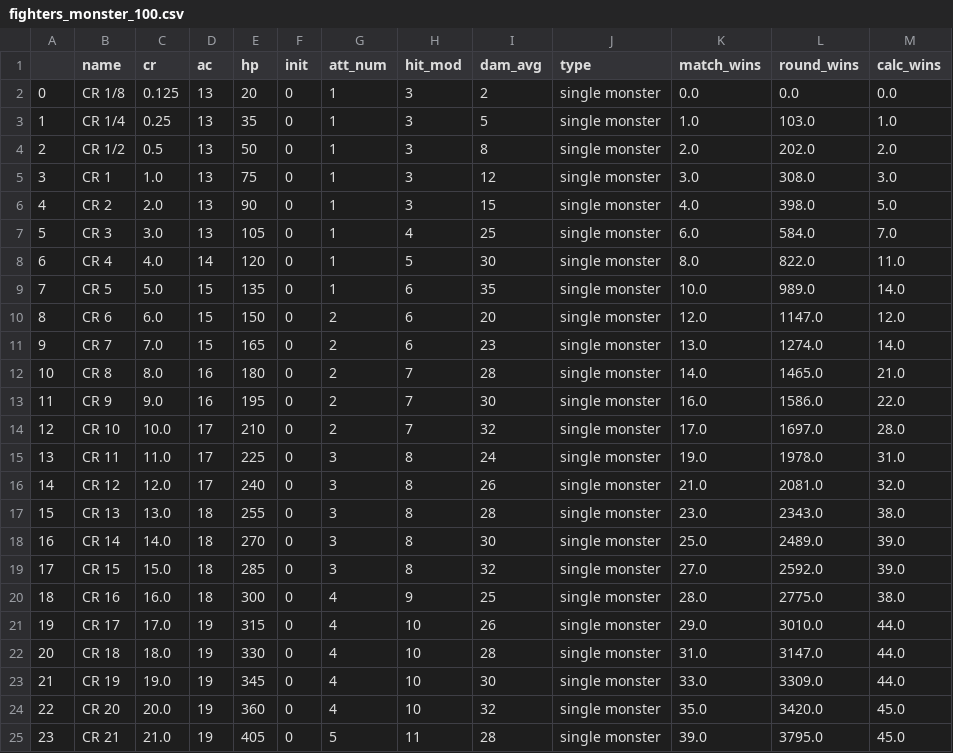
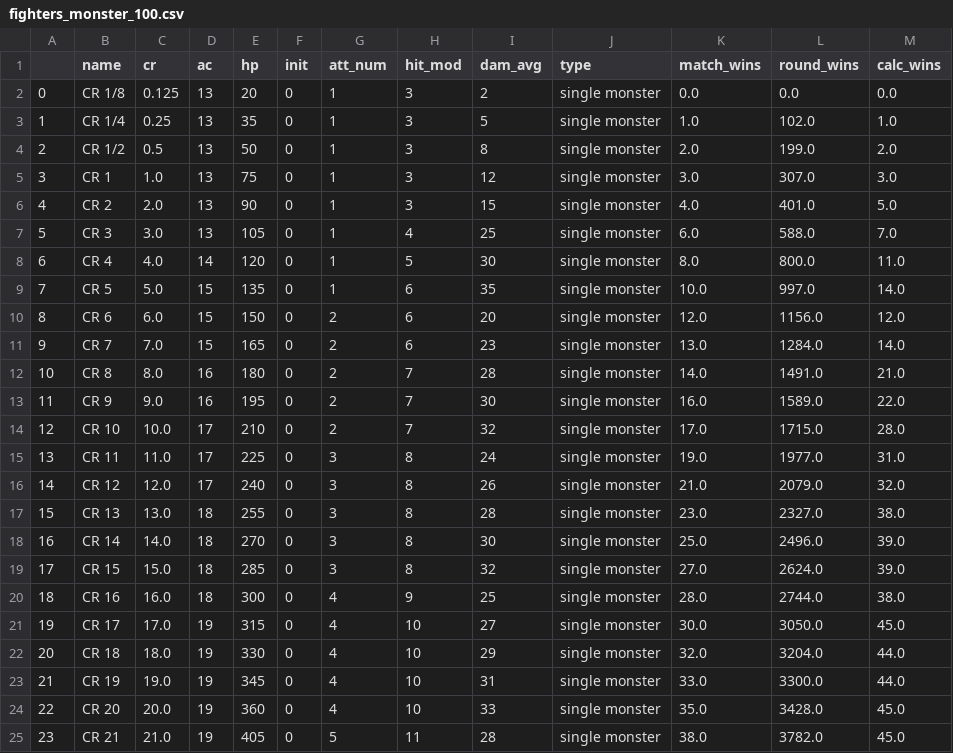
Before and after one commit to cyberscribe/d20datascience, a CSV file: data/gen/fighters_monster_100.csv, drawn as a sheet; only a part is shown; the diff covers the shown part only.

```diff
--- a/data/gen/fighters_monster_100.csv
+++ b/data/gen/fighters_monster_100.csv
@@ -2,24 +2,24 @@
 0,CR 1/8,0.125,13,20,0,1,3,2,single monster,0.0,0.0,0.0
-1,CR 1/4,0.25,13,35,0,1,3,5,single monster,1.0,103.0,1.0
-2,CR 1/2,0.5,13,50,0,1,3,8,single monster,2.0,202.0,2.0
-3,CR 1,1.0,13,75,0,1,3,12,single monster,3.0,308.0,3.0
-4,CR 2,2.0,13,90,0,1,3,15,single monster,4.0,398.0,5.0
-5,CR 3,3.0,13,105,0,1,4,25,single monster,6.0,584.0,7.0
-6,CR 4,4.0,14,120,0,1,5,30,single monster,8.0,822.0,11.0
-7,CR 5,5.0,15,135,0,1,6,35,single monster,10.0,989.0,14.0
-8,CR 6,6.0,15,150,0,2,6,20,single monster,12.0,1147.0,12.0
-9,CR 7,7.0,15,165,0,2,6,23,single monster,13.0,1274.0,14.0
-10,CR 8,8.0,16,180,0,2,7,28,single monster,14.0,1465.0,21.0
-11,CR 9,9.0,16,195,0,2,7,30,single monster,16.0,1586.0,22.0
-12,CR 10,10.0,17,210,0,2,7,32,single monster,17.0,1697.0,28.0
-13,CR 11,11.0,17,225,0,3,8,24,single monster,19.0,1978.0,31.0
-14,CR 12,12.0,17,240,0,3,8,26,single monster,21.0,2081.0,32.0
-15,CR 13,13.0,18,255,0,3,8,28,single monster,23.0,2343.0,38.0
-16,CR 14,14.0,18,270,0,3,8,30,single monster,25.0,2489.0,39.0
-17,CR 15,15.0,18,285,0,3,8,32,single monster,27.0,2592.0,39.0
-18,CR 16,16.0,18,300,0,4,9,25,single monster,28.0,2775.0,38.0
-19,CR 17,17.0,19,315,0,4,10,26,single monster,29.0,3010.0,44.0
-20,CR 18,18.0,19,330,0,4,10,28,single monster,31.0,3147.0,44.0
-21,CR 19,19.0,19,345,0,4,10,30,single monster,33.0,3309.0,44.0
-22,CR 20,20.0,19,360,0,4,10,32,single monster,35.0,3420.0,45.0
-23,CR 21,21.0,19,405,0,5,11,28,single monster,39.0,3795.0,45.0
+1,CR 1/4,0.25,13,35,0,1,3,5,single monster,1.0,102.0,1.0
+2,CR 1/2,0.5,13,50,0,1,3,8,single monster,2.0,199.0,2.0
+3,CR 1,1.0,13,75,0,1,3,12,single monster,3.0,307.0,3.0
+4,CR 2,2.0,13,90,0,1,3,15,single monster,4.0,401.0,5.0
+5,CR 3,3.0,13,105,0,1,4,25,single monster,6.0,588.0,7.0
+6,CR 4,4.0,14,120,0,1,5,30,single monster,8.0,800.0,11.0
+7,CR 5,5.0,15,135,0,1,6,35,single monster,10.0,997.0,14.0
+8,CR 6,6.0,15,150,0,2,6,20,single monster,12.0,1156.0,12.0
+9,CR 7,7.0,15,165,0,2,6,23,single monster,13.0,1284.0,14.0
+10,CR 8,8.0,16,180,0,2,7,28,single monster,14.0,1491.0,21.0
+11,CR 9,9.0,16,195,0,2,7,30,single monster,16.0,1589.0,22.0
+12,CR 10,10.0,17,210,0,2,7,32,single monster,17.0,1715.0,28.0
+13,CR 11,11.0,17,225,0,3,8,24,single monster,19.0,1977.0,31.0
+14,CR 12,12.0,17,240,0,3,8,26,single monster,21.0,2079.0,32.0
+15,CR 13,13.0,18,255,0,3,8,28,single monster,23.0,2327.0,38.0
+16,CR 14,14.0,18,270,0,3,8,30,single monster,25.0,2496.0,39.0
+17,CR 15,15.0,18,285,0,3,8,32,single monster,27.0,2624.0,39.0
+18,CR 16,16.0,18,300,0,4,9,25,single monster,28.0,2744.0,38.0
+19,CR 17,17.0,19,315,0,4,10,27,single monster,30.0,3050.0,45.0
+20,CR 18,18.0,19,330,0,4,10,29,single monster,32.0,3204.0,44.0
+21,CR 19,19.0,19,345,0,4,10,31,single monster,33.0,3300.0,44.0
+22,CR 20,20.0,19,360,0,4,10,33,single monster,35.0,3428.0,45.0
+23,CR 21,21.0,19,405,0,5,11,28,single monster,38.0,3782.0,45.0
```
Also changed, not shown: 35 edited cells elsewhere in this file, data/gen/fighters_100.csv, data/gen/fighters_to30monsters_100.csv, 5 other files.
